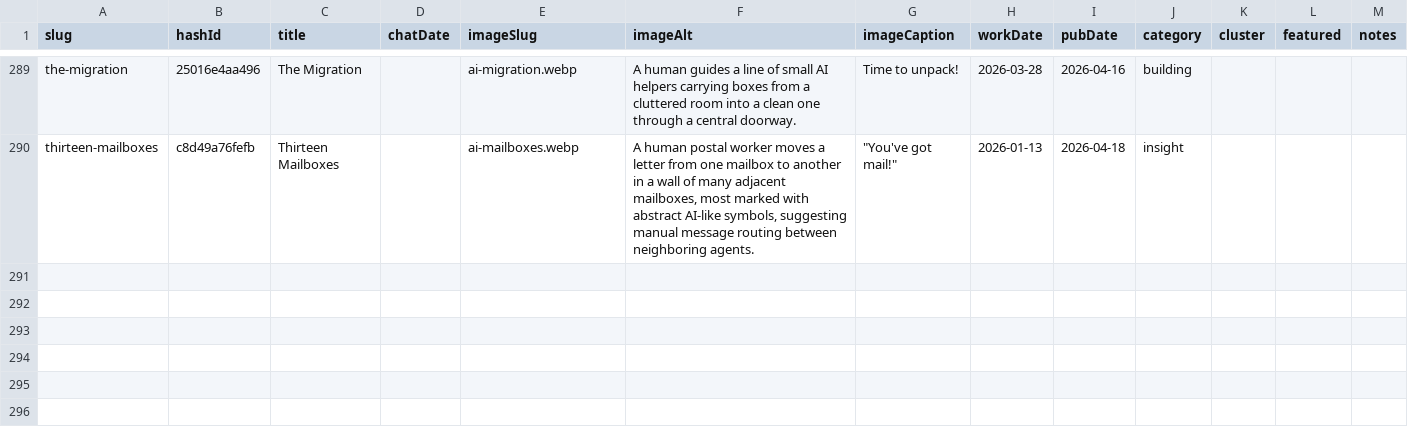
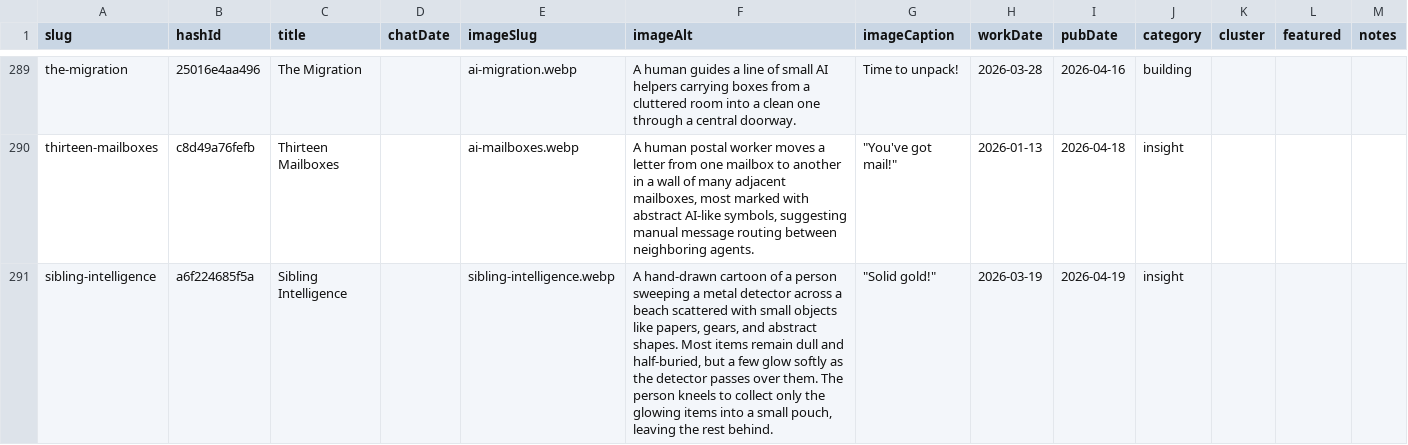
Before and after one commit to mediajunkie/piper-morgan-website, a CSV file: data/blog-metadata.csv, drawn as a sheet; only a part is shown, gaps mark what is left out; the diff names each change by its address in the sheet, - before the commit and + after, or states it on an @@ line.

Commit message:
Add blog post: Sibling Intelligence

```diff
--- a/data/blog-metadata.csv
+++ b/data/blog-metadata.csv
+row 291: sibling-intelligence | a6f224685f5a | Sibling Intelligence |  | sibling-intelligence.webp | A hand-drawn cartoon of a person sweeping a metal detector across a beach scattered with small objects like papers, gears, and abstract shapes. Most items remain dull and half-buried, but a few glow softly as the detector passes over them. The person kneels to collect only the glowing items into a small pouch, leaving the rest behind. | "Solid gold!" | 2026-03-19 | 2026-04-19 | insight
```
Also changed, not shown: 3 other files.
